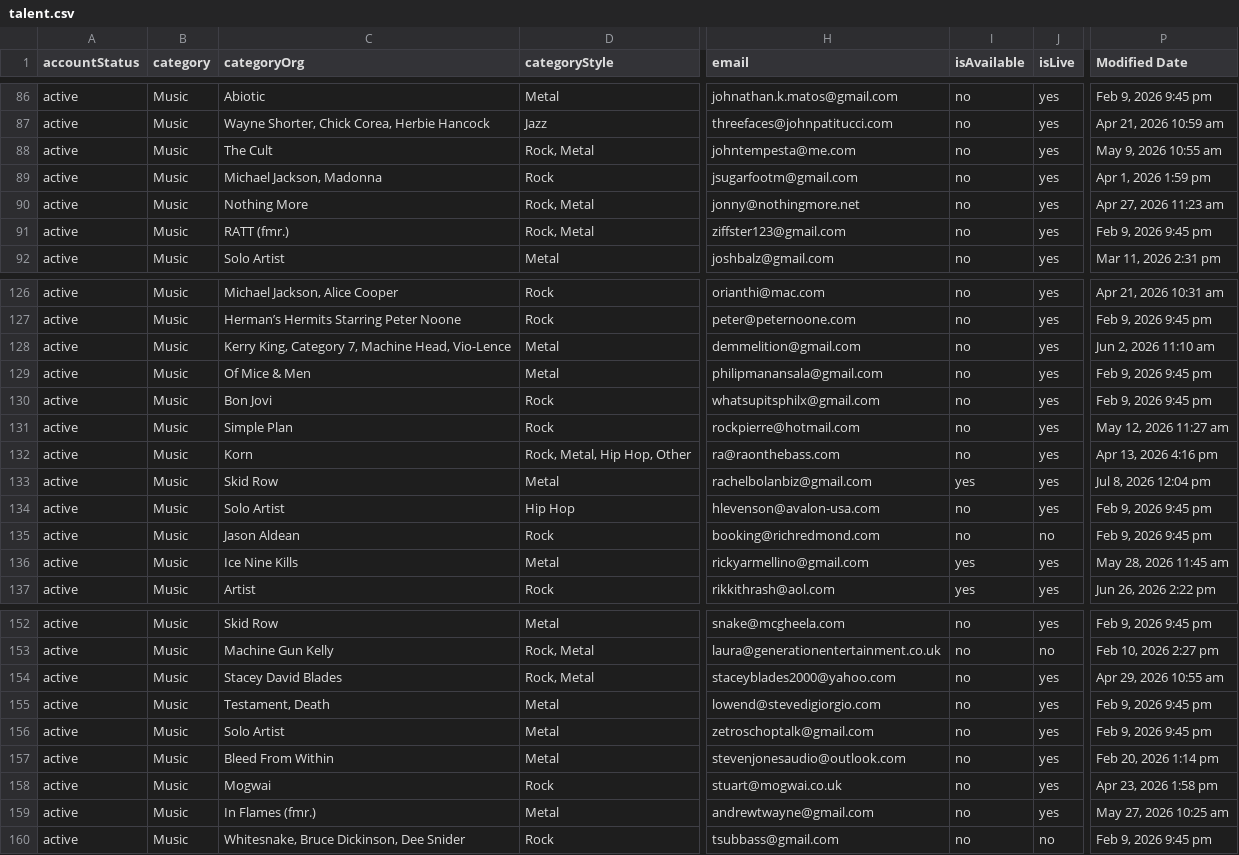
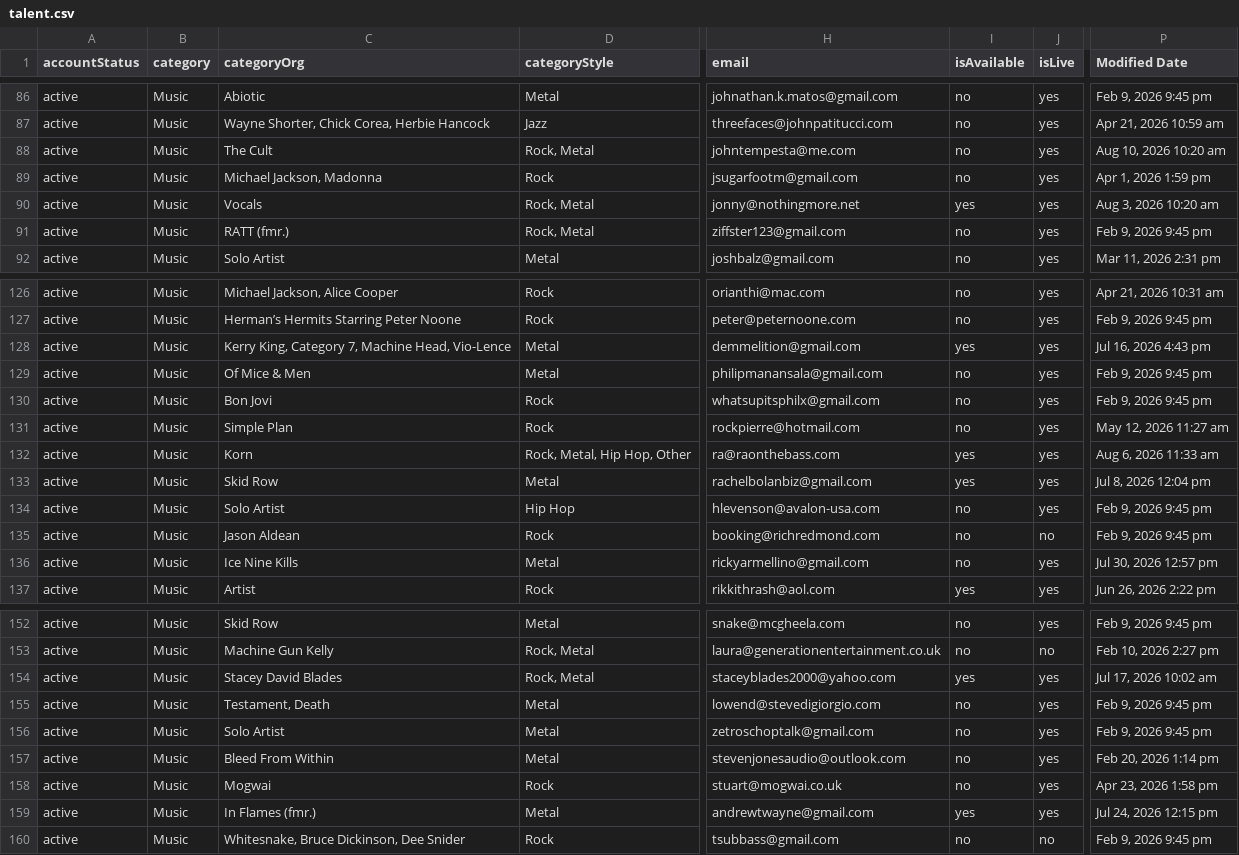
Before and after one commit to hellomle/revops, a CSV file: data/default/talent.csv, drawn as a sheet; only a part is shown, gaps mark what is left out; the diff covers the shown part only; the diff names each change by its address in the sheet, - before the commit and + after, or states it on an @@ line.

```diff
--- a/data/default/talent.csv
+++ b/data/default/talent.csv
-P88 (Modified Date): May 9, 2026 10:55 am
+P88 (Modified Date): Aug 10, 2026 10:20 am
-C90 (categoryOrg): Nothing More
+C90 (categoryOrg): Vocals
-I90 (isAvailable): no
+I90 (isAvailable): yes
-P90 (Modified Date): Apr 27, 2026 11:23 am
+P90 (Modified Date): Aug 3, 2026 10:20 am
-I128 (isAvailable): no
+I128 (isAvailable): yes
-P128 (Modified Date): Jun 2, 2026 11:10 am
+P128 (Modified Date): Jul 16, 2026 4:43 pm
-I132 (isAvailable): no
+I132 (isAvailable): yes
-P132 (Modified Date): Apr 13, 2026 4:16 pm
+P132 (Modified Date): Aug 6, 2026 11:33 am
-I136 (isAvailable): yes
+I136 (isAvailable): no
-P136 (Modified Date): May 28, 2026 11:45 am
+P136 (Modified Date): Jul 30, 2026 12:57 pm
-I154 (isAvailable): no
+I154 (isAvailable): yes
-P154 (Modified Date): Apr 29, 2026 10:55 am
+P154 (Modified Date): Jul 17, 2026 10:02 am
-I159 (isAvailable): no
+I159 (isAvailable): yes
-P159 (Modified Date): May 27, 2026 10:25 am
+P159 (Modified Date): Jul 24, 2026 12:15 pm
```
Also changed, not shown: 8 added rows and 49 edited cells elsewhere in this file, 2 other files.
